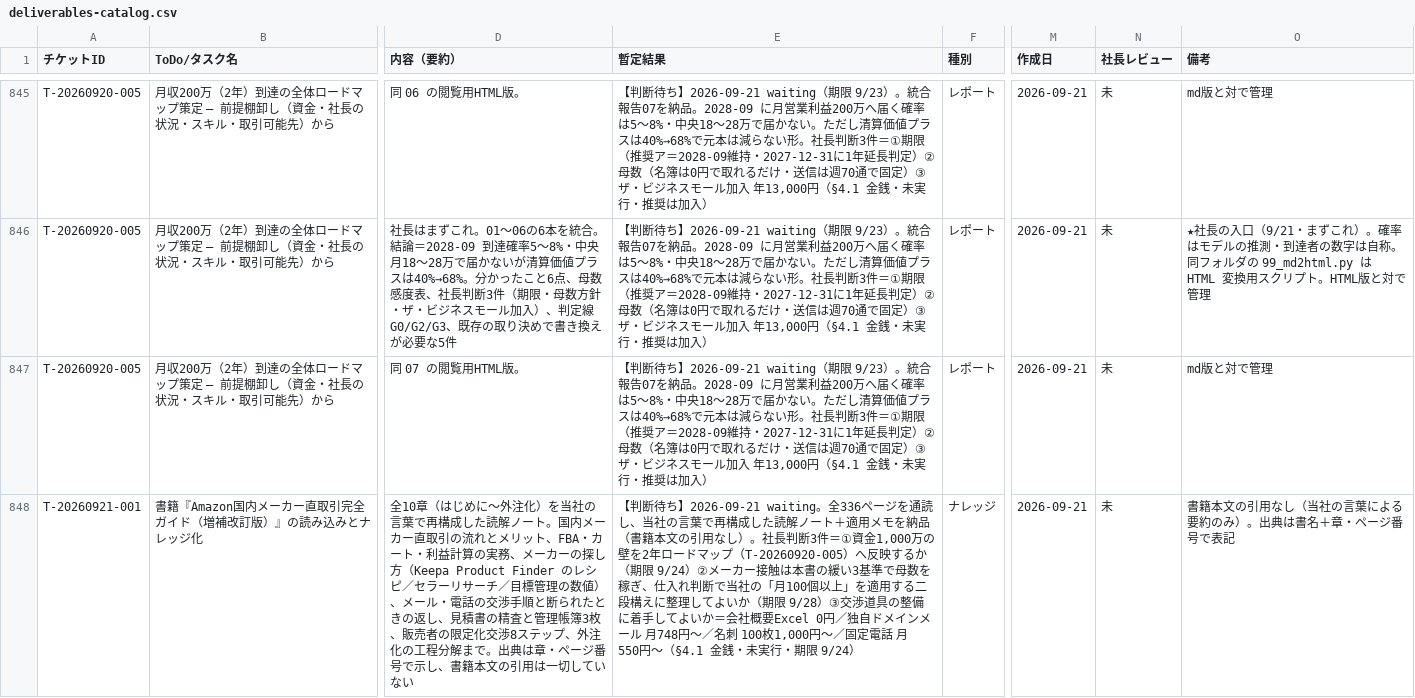
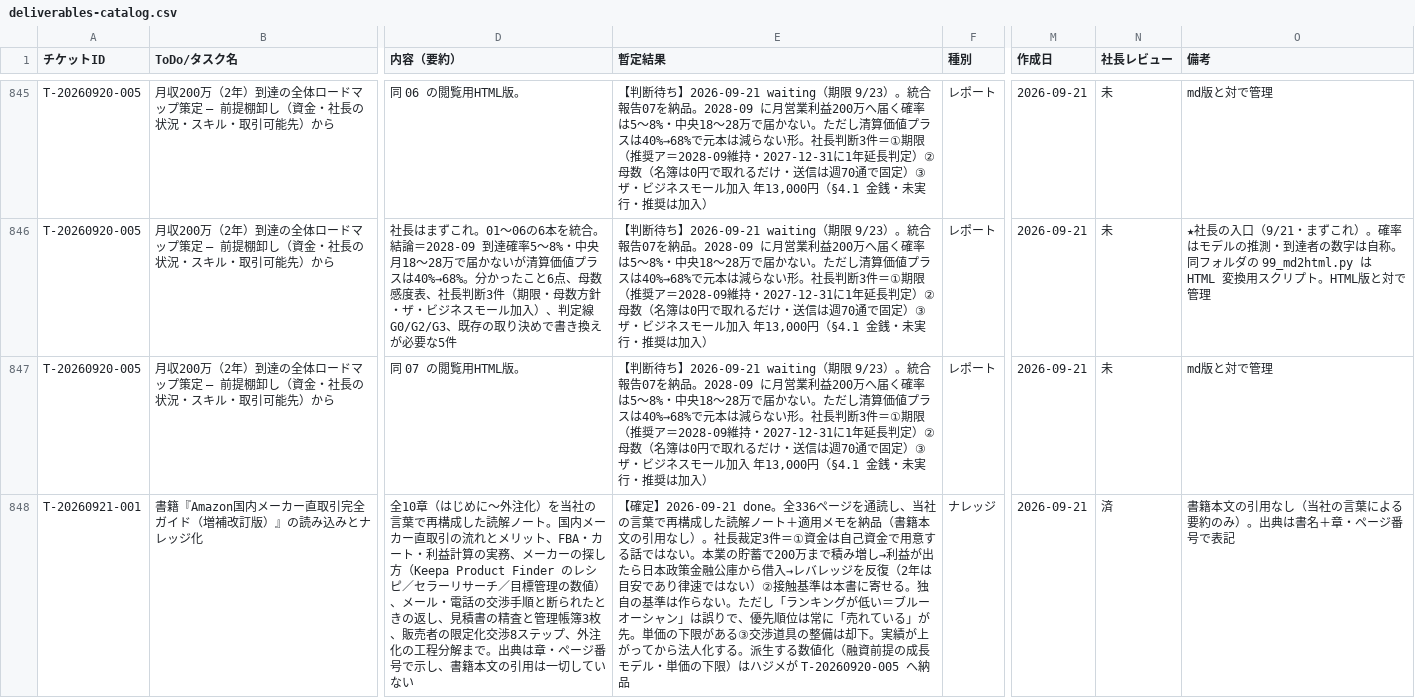
Before and after one commit to Yukinori1018/ai-company-amazon_buppan, a CSV file: workspace/output/deliverables/T-20260601-001/deliverables-catalog.csv, drawn as a sheet; only a part is shown, gaps mark what is left out; the diff covers the shown part only; the diff names each change by its address in the sheet, - before the commit and + after, or states it on an @@ line.

```diff
--- a/workspace/output/deliverables/T-20260601-001/deliverables-catalog.csv
+++ b/workspace/output/deliverables/T-20260601-001/deliverables-catalog.csv
-E848 (暫定結果): 【判断待ち】2026-09-21 waiting。全336ページを通読し、当社の言葉で再構成した読解ノート＋適用メモを納品（書籍本文の引用なし）。社長判断3件＝①資金1,000万の壁を2年ロードマップ（T-20260920-005）へ反映するか（期限 9/24）②メーカー接触は本書の緩い3基準で母数を稼ぎ、仕入れ判断で当社の「月100個以上」を適用する二段構えに整理してよいか（期限 9/28）③交渉道具の整備に着手してよいか＝会社概要Excel 0円／独自ドメインメール 月748円〜／名刺 100枚1,000円〜／固定電話 月550円〜（§4.1 金銭・未実行・期限 9/24）
+E848 (暫定結果): 【確定】2026-09-21 done。全336ページを通読し、当社の言葉で再構成した読解ノート＋適用メモを納品（書籍本文の引用なし）。社長裁定3件＝①資金は自己資金で用意する話ではない。本業の貯蓄で200万まで積み増し→利益が出たら日本政策金融公庫から借入→レバレッジを反復（2年は目安であり律速ではない）②接触基準は本書に寄せる。独自の基準は作らない。ただし「ランキングが低い＝ブルーオーシャン」は誤りで、優先順位は常に「売れている」が先。単価の下限がある③交渉道具の整備は却下。実績が上がってから法人化する。派生する数値化（融資前提の成長モデル・単価の下限）はハジメが T-20260920-005 へ納品
-N848 (社長レビュー): 未
+N848 (社長レビュー): 済
```
Also changed, not shown: 3 edited cells elsewhere in this file, 3 other files.
